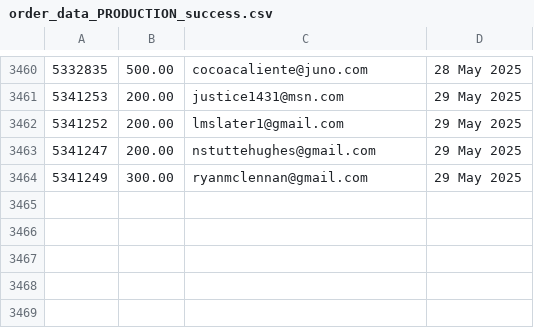
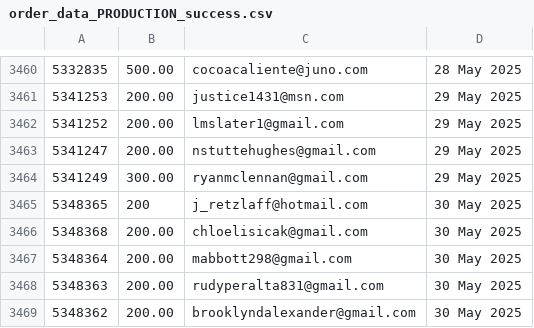
Before and after one commit to jdeck88/ffcsa_scripts, a CSV file: localline/data/order_data_PRODUCTION_success.csv, drawn as a sheet; only a part is shown, gaps mark what is left out.

Commit message:
Update data files

```diff
--- a/localline/data/order_data_PRODUCTION_success.csv
+++ b/localline/data/order_data_PRODUCTION_success.csv
@@ -3464 +3464,6 @@
 5341249,300.00,ryanmclennan@gmail.com,29 May 2025
+5348365,200,j_retzlaff@hotmail.com,30 May 2025
+5348368,200.00,chloelisicak@gmail.com,30 May 2025
+5348364,200.00,mabbott298@gmail.com,30 May 2025
+5348363,200.00,rudyperalta831@gmail.com,30 May 2025
+5348362,200.00,brooklyndalexander@gmail.com,30 May 2025
```
